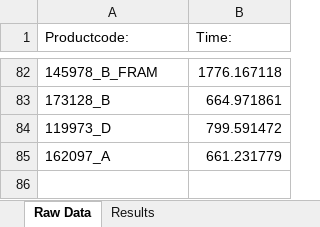
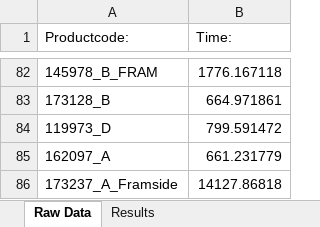
Before and after one commit to UniQueKakarot/Cuttingdata_kivy, an Excel workbook: moduler/toolmonitor_data/results/Tidskalkyle.xlsx, sheet Raw Data, drawn as a sheet; only a part is shown, gaps mark what is left out; values as stored, in another font and other column widths than the file's, no borders; the diff names each change by its address in the sheet, - before the commit and + after, or states it on an @@ line.

```diff
--- a/moduler/toolmonitor_data/results/Tidskalkyle.xlsx (sheet Raw Data)
+++ b/moduler/toolmonitor_data/results/Tidskalkyle.xlsx (sheet Raw Data)
+row 86: 173237_A_Framside | 14127.86818
```
Also changed, not shown: sheet Results, moduler/toolmonitor_data/results/RawDatabase.xlsx, 2 other files.
